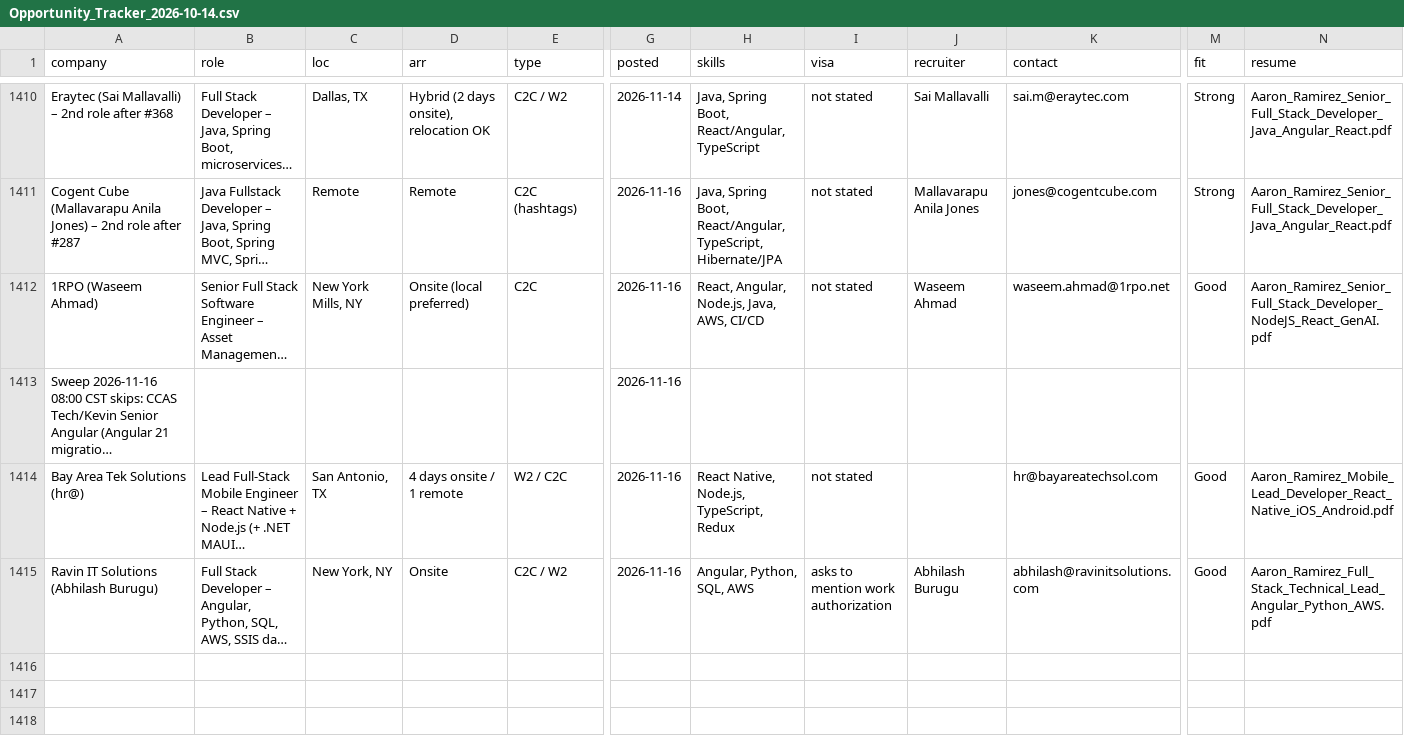
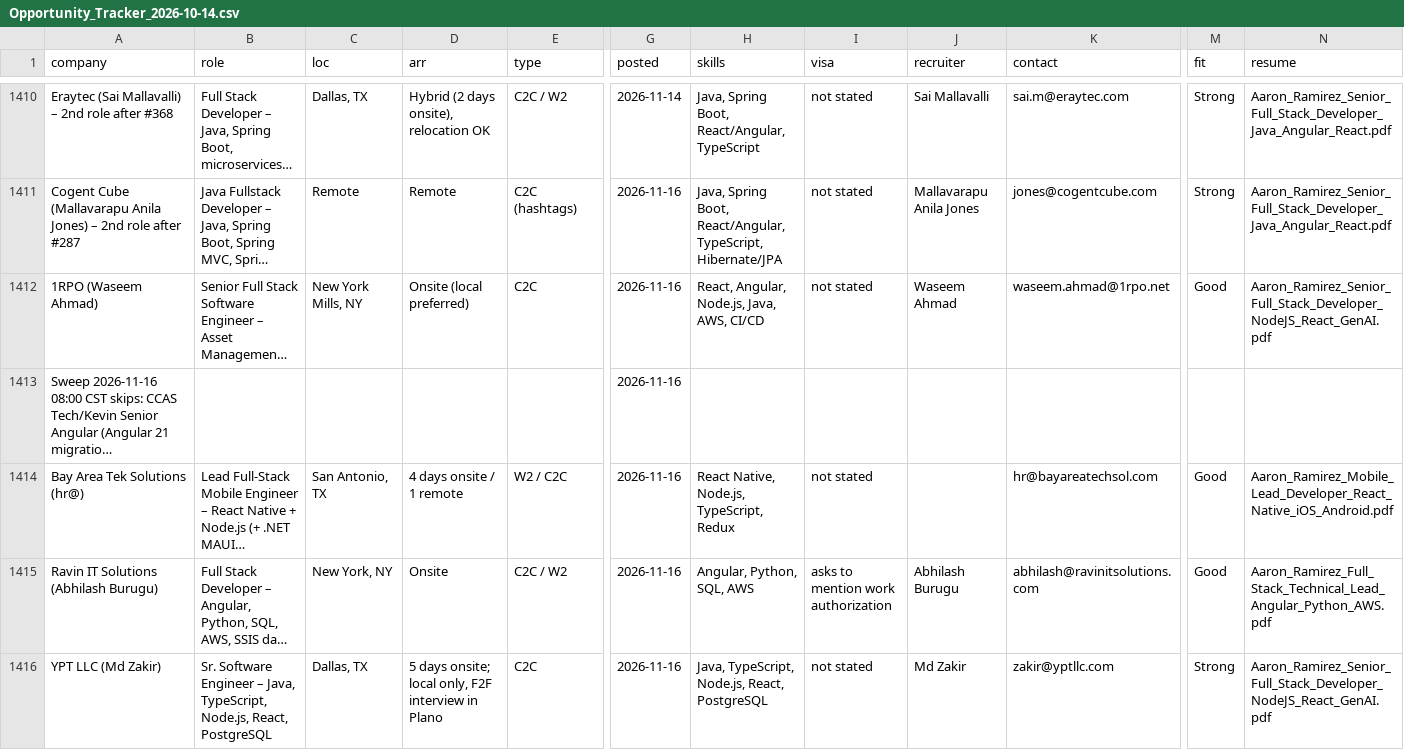
Before and after one commit to aaronrl25/outreach-pipeline-claude-day, a CSV file: data/2026-10-14/Opportunity_Tracker_2026-10-14.csv, drawn as a sheet; only a part is shown, gaps mark what is left out; long unchanged cells end in …; rows hold the shown columns only; the diff covers the shown part only; the diff names each change by its address in the sheet, - before the commit and + after, or states it on an @@ line.

```diff
--- a/data/2026-10-14/Opportunity_Tracker_2026-10-14.csv
+++ b/data/2026-10-14/Opportunity_Tracker_2026-10-14.csv
+row 1416: YPT LLC (Md Zakir) | Sr. Software Engineer – Java, TypeScript, Node.js, React, PostgreSQL | Dallas, TX | 5 days onsite; local only, F2F interview in Plano | C2C | 2026-11-16 | Java, TypeScript, Node.js, React, PostgreSQL | not stated | Md Zakir | zakir@yptllc.com | Strong | Aaron_Ramirez_Senior_Full_Stack_Developer_NodeJS_React_GenAI.pdf
```
Also changed, not shown: 3 added rows elsewhere in this file, data/2026-10-14/Outreach_Log.csv, 6 other files.
